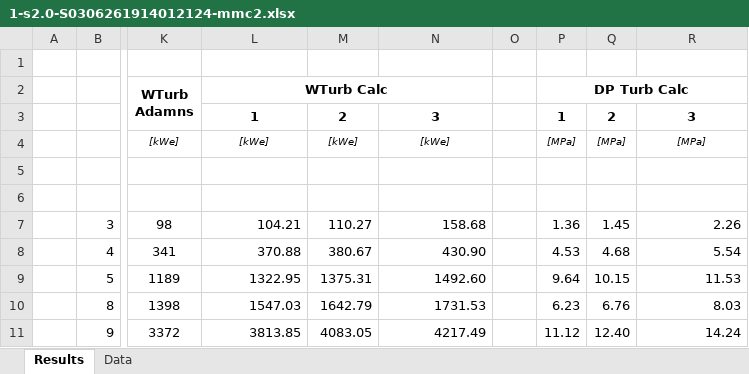
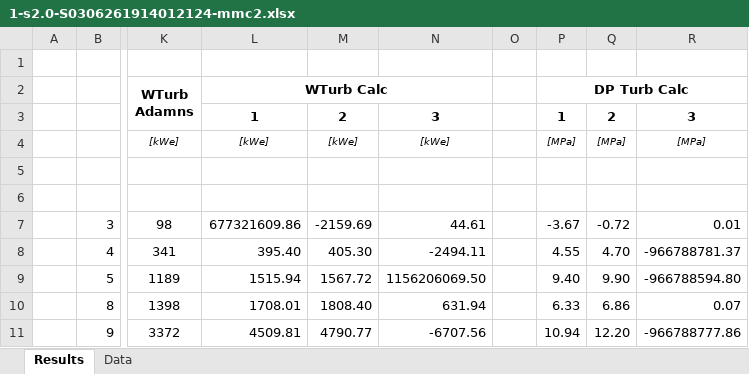
Before and after one commit to SERGGroup/BHEModel2.0, an Excel workbook: calculation/2022-11-21 - Model Validation/res/1-s2.0-S0306261914012124-mmc2.xlsx, sheet Results, drawn as a sheet; only a part is shown, gaps mark what is left out; values as stored, in another font and other column widths than the file's, no borders; the diff covers the shown part only; the diff names each change by its address in the sheet, - before the commit and + after, or states it on an @@ line.

```diff
--- a/calculation/2022-11-21 - Model Validation/res/1-s2.0-S0306261914012124-mmc2.xlsx (sheet Results)
+++ b/calculation/2022-11-21 - Model Validation/res/1-s2.0-S0306261914012124-mmc2.xlsx (sheet Results)
-L7 (WTurb Calc): 104.21
+L7 (WTurb Calc): 677321609.86
-M7: 110.27
+M7: -2159.69
-N7: 158.68
+N7: 44.61
-P7 (DP Turb Calc): 1.36
+P7 (DP Turb Calc): -3.67
-Q7: 1.45
+Q7: -0.72
-R7: 2.26
+R7: 0.01
-L8 (WTurb Calc): 370.88
+L8 (WTurb Calc): 395.40
-M8: 380.67
+M8: 405.30
-N8: 430.90
+N8: -2494.11
-P8 (DP Turb Calc): 4.53
+P8 (DP Turb Calc): 4.55
-Q8: 4.68
+Q8: 4.70
-R8: 5.54
+R8: -966788781.37
-L9 (WTurb Calc): 1322.95
+L9 (WTurb Calc): 1515.94
-M9: 1375.31
+M9: 1567.72
-N9: 1492.60
+N9: 1156206069.50
-P9 (DP Turb Calc): 9.64
+P9 (DP Turb Calc): 9.40
-Q9: 10.15
+Q9: 9.90
-R9: 11.53
+R9: -966788594.80
-L10 (WTurb Calc): 1547.03
+L10 (WTurb Calc): 1708.01
-M10: 1642.79
+M10: 1808.40
-N10: 1731.53
+N10: 631.94
-P10 (DP Turb Calc): 6.23
+P10 (DP Turb Calc): 6.33
-Q10: 6.76
+Q10: 6.86
-R10: 8.03
+R10: 0.07
-L11 (WTurb Calc): 3813.85
+L11 (WTurb Calc): 4509.81
-M11: 4083.05
+M11: 4790.77
-N11: 4217.49
+N11: -6707.56
-P11 (DP Turb Calc): 11.12
+P11 (DP Turb Calc): 10.94
-Q11: 12.40
+Q11: 12.20
-R11: 14.24
+R11: -966788777.86
```
Also changed, not shown: 30 edited cells elsewhere in this sheet, 1 other file.
